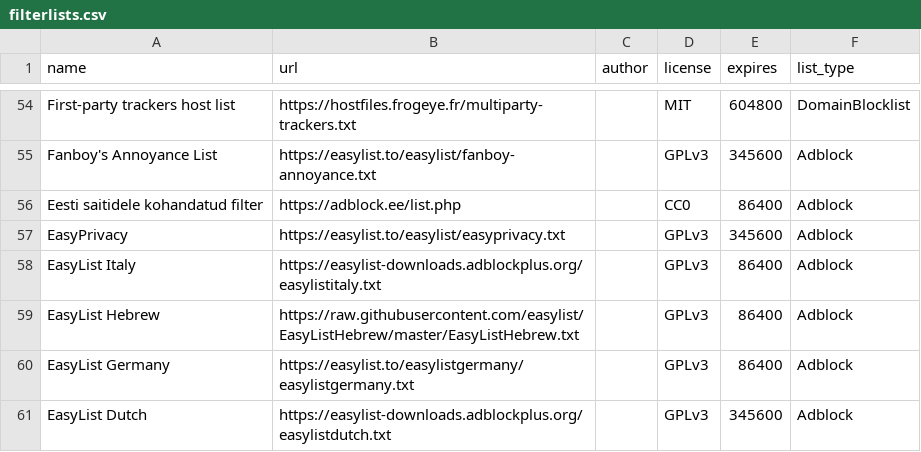
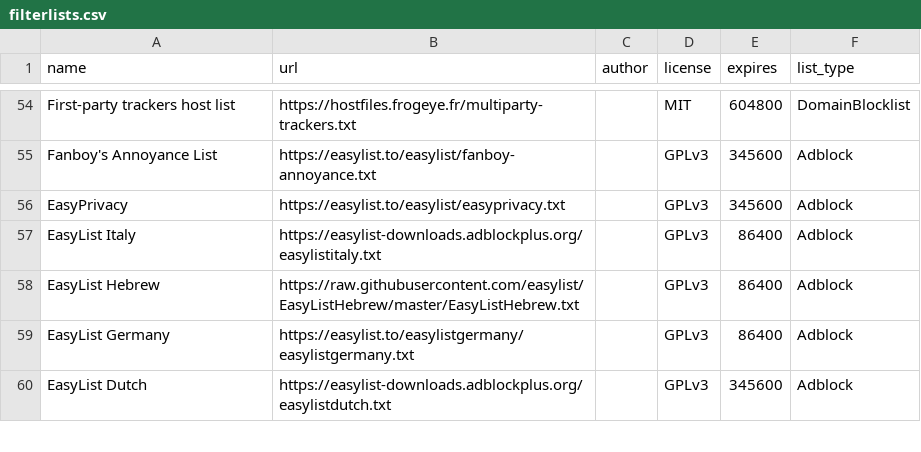
Before and after one commit to mkb2091/blockconvert, a CSV file: filterlists.csv, drawn as a sheet; only a part is shown, gaps mark what is left out; the diff names each change by its address in the sheet, - before the commit and + after, or states it on an @@ line.

Commit message:
Removed old list

```diff
--- a/filterlists.csv
+++ b/filterlists.csv
-row 56: Eesti saitidele kohandatud filter | https://adblock.ee/list.php |  | CC0 | 86400 | Adblock
```
Also changed, not shown: 1 other file.
